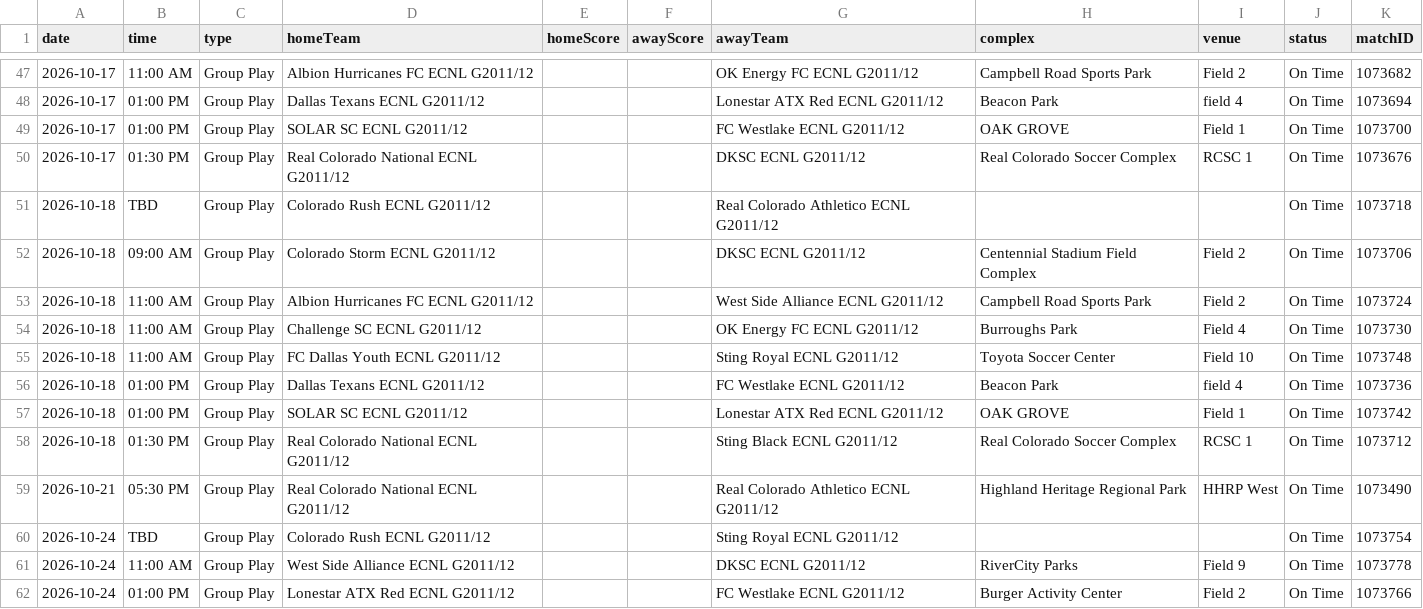
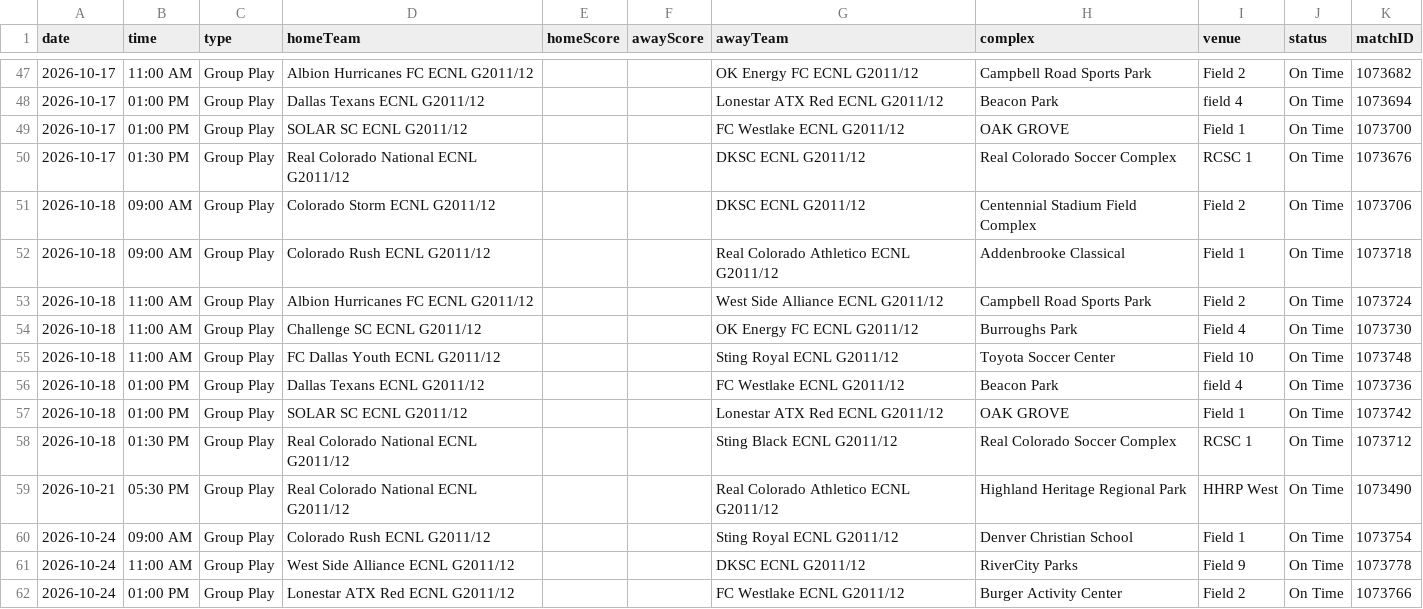
Before and after one commit to NextOneTwoLabs/ecnl-dashboard, a CSV file: export/2026-27/Texas/GU15-ECNL.schedule.csv, drawn as a sheet; only a part is shown, gaps mark what is left out.

```diff
--- a/export/2026-27/Texas/GU15-ECNL.schedule.csv
+++ b/export/2026-27/Texas/GU15-ECNL.schedule.csv
@@ -50,4 +50,4 @@ date,time,type,homeTeam,homeScore,awayScore,awayTeam,complex,venue,status,matchI
 2026-10-17,01:30 PM,Group Play,Real Colorado National ECNL G2011/12,,,DKSC ECNL G2011/12,Real Colorado Soccer Complex,RCSC 1,On Time,1073676
-2026-10-18,TBD,Group Play,Colorado Rush ECNL G2011/12,,,Real Colorado Athletico ECNL G2011/12,,,On Time,1073718
 2026-10-18,09:00 AM,Group Play,Colorado Storm ECNL G2011/12,,,DKSC ECNL G2011/12,Centennial Stadium Field Complex,Field 2,On Time,1073706
+2026-10-18,09:00 AM,Group Play,Colorado Rush ECNL G2011/12,,,Real Colorado Athletico ECNL G2011/12,Addenbrooke Classical,Field 1,On Time,1073718
 2026-10-18,11:00 AM,Group Play,Albion Hurricanes FC ECNL G2011/12,,,West Side Alliance ECNL G2011/12,Campbell Road Sports Park,Field 2,On Time,1073724
@@ -59,3 +59,3 @@ date,time,type,homeTeam,homeScore,awayScore,awayTeam,complex,venue,status,matchI
 2026-10-21,05:30 PM,Group Play,Real Colorado National ECNL G2011/12,,,Real Colorado Athletico ECNL G2011/12,Highland Heritage Regional Park,HHRP West,On Time,1073490
-2026-10-24,TBD,Group Play,Colorado Rush ECNL G2011/12,,,Sting Royal ECNL G2011/12,,,On Time,1073754
+2026-10-24,09:00 AM,Group Play,Colorado Rush ECNL G2011/12,,,Sting Royal ECNL G2011/12,Denver Christian School,Field 1,On Time,1073754
 2026-10-24,11:00 AM,Group Play,West Side Alliance ECNL G2011/12,,,DKSC ECNL G2011/12,RiverCity Parks,Field 9,On Time,1073778
```
Also changed, not shown: export/2026-27/Ohio-Valley/GU18-19-ECNL.schedule.csv, export/2026-27/Texas/GU16-ECNL.schedule.csv, 18 other files.
